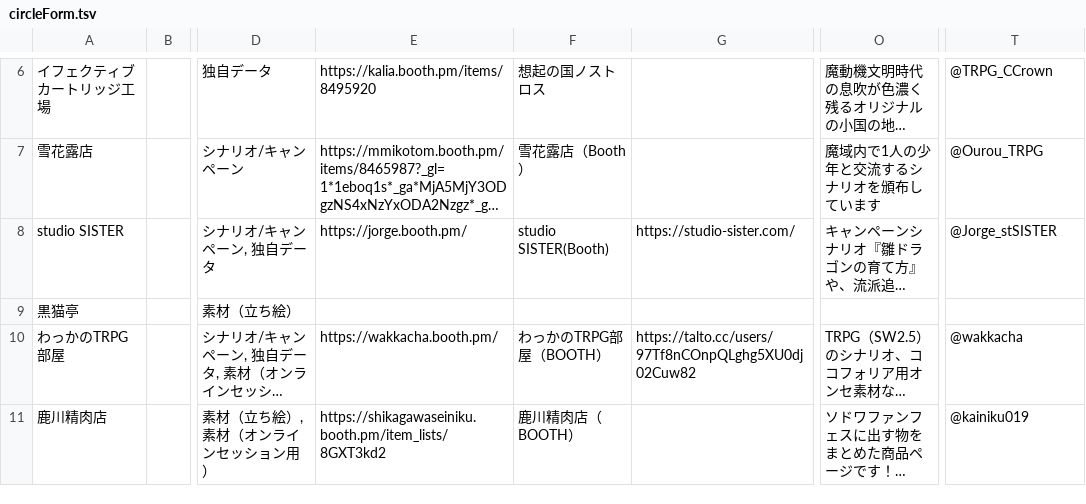
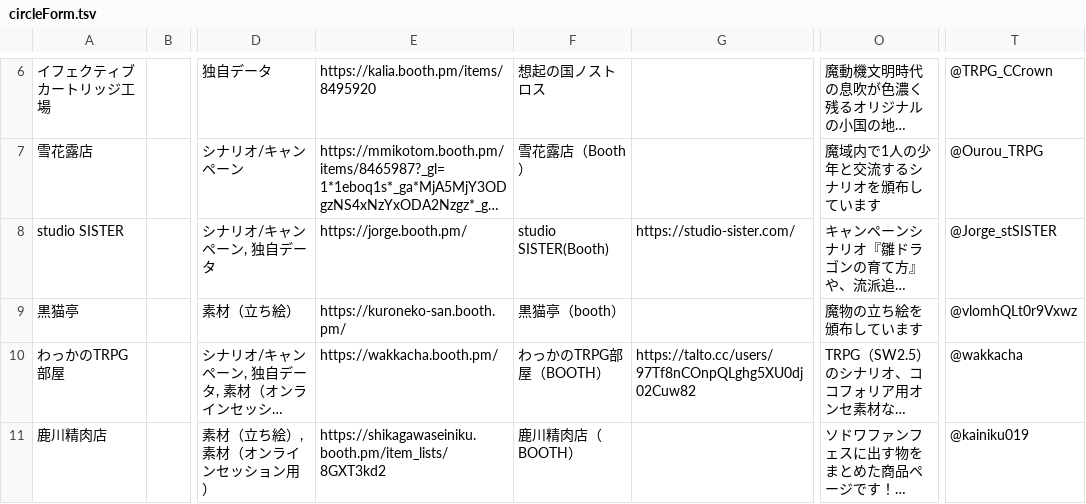
Before and after one commit to syachi-hoko-maru/fanfes, a TSV file: app/data/circleForm.tsv, drawn as a sheet; only a part is shown, gaps mark what is left out; long unchanged cells end in …; the diff names each change by its address in the sheet, - before the commit and + after, or states it on an @@ line.

Commit message:
黒猫亭（booth）

```diff
--- a/app/data/circleForm.tsv
+++ b/app/data/circleForm.tsv
-E9: (empty)
+E9: https://kuroneko-san.booth.pm/
-F9: (empty)
+F9: 黒猫亭（booth）
-O9: (empty)
+O9: 魔物の立ち絵を頒布しています
-T9: (empty)
+T9: @vlomhQLt0r9Vxwz
```
Also changed, not shown: 1 other file.
